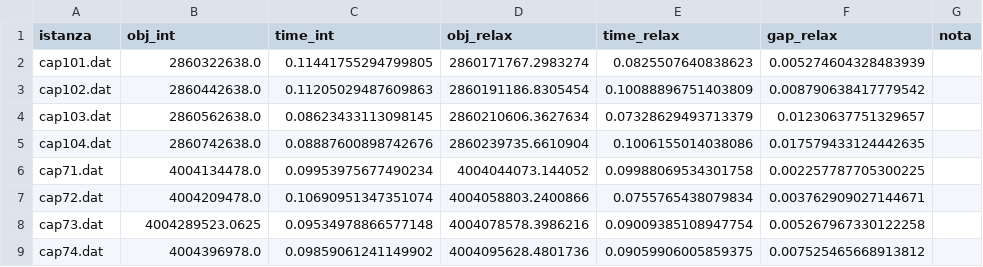
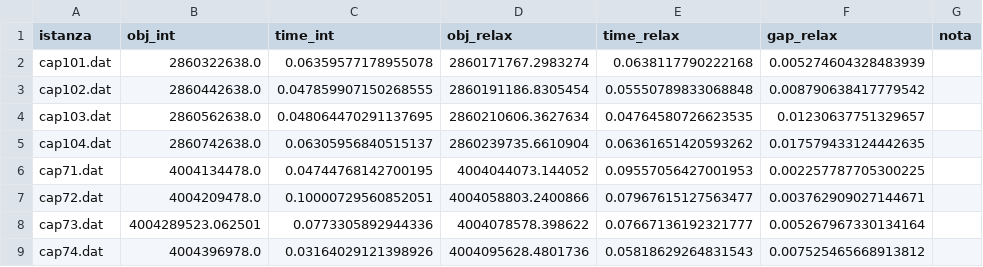
Before and after one commit to IlariaCosta/AMOD, a CSV file: UFL/risultati_ufl.csv, drawn as a sheet.

```diff
--- a/UFL/risultati_ufl.csv
+++ b/UFL/risultati_ufl.csv
@@ -1,9 +1,9 @@
 istanza,obj_int,time_int,obj_relax,time_relax,gap_relax,nota
-cap101.dat,2860322638.0,0.11441755294799805,2860171767.2983274,0.0825507640838623,0.005274604328483939,
-cap102.dat,2860442638.0,0.11205029487609863,2860191186.8305454,0.10088896751403809,0.008790638417779542,
-cap103.dat,2860562638.0,0.08623433113098145,2860210606.3627634,0.07328629493713379,0.01230637751329657,
-cap104.dat,2860742638.0,0.08887600898742676,2860239735.6610904,0.1006155014038086,0.017579433124442635,
-cap71.dat,4004134478.0,0.09953975677490234,4004044073.144052,0.09988069534301758,0.002257787705300225,
-cap72.dat,4004209478.0,0.10690951347351074,4004058803.2400866,0.0755765438079834,0.003762909027144671,
-cap73.dat,4004289523.0625,0.09534978866577148,4004078578.3986216,0.09009385108947754,0.005267967330122258,
-cap74.dat,4004396978.0,0.09859061241149902,4004095628.4801736,0.09059906005859375,0.007525465668913812,
+cap101.dat,2860322638.0,0.06359577178955078,2860171767.2983274,0.0638117790222168,0.005274604328483939,
+cap102.dat,2860442638.0,0.047859907150268555,2860191186.8305454,0.05550789833068848,0.008790638417779542,
+cap103.dat,2860562638.0,0.048064470291137695,2860210606.3627634,0.04764580726623535,0.01230637751329657,
+cap104.dat,2860742638.0,0.06305956840515137,2860239735.6610904,0.06361651420593262,0.017579433124442635,
+cap71.dat,4004134478.0,0.04744768142700195,4004044073.144052,0.09557056427001953,0.002257787705300225,
+cap72.dat,4004209478.0,0.10000729560852051,4004058803.2400866,0.07967615127563477,0.003762909027144671,
+cap73.dat,4004289523.062501,0.0773305892944336,4004078578.398622,0.07667136192321777,0.005267967330134164,
+cap74.dat,4004396978.0,0.03164029121398926,4004095628.4801736,0.05818629264831543,0.007525465668913812,
```
Also changed, not shown: 21 other files.
